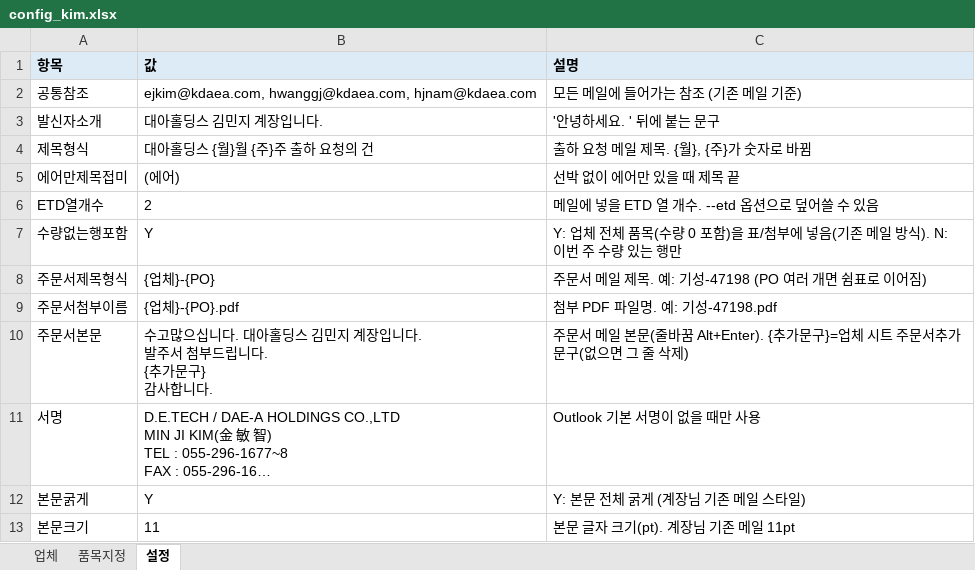
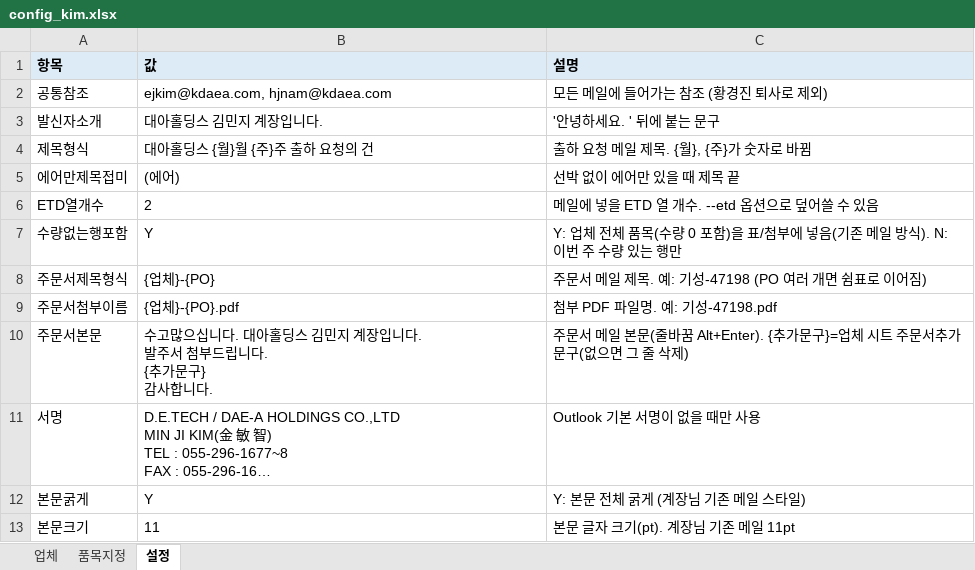
Before and after one commit to gywn000929-bot/shipment_mailer-, an Excel workbook: config_kim.xlsx, sheet 설정, drawn as a sheet; long unchanged cells end in …; values as stored, in another font and other column widths than the file's, no borders; the diff names each change by its address in the sheet, - before the commit and + after, or states it on an @@ line.

```diff
--- a/config_kim.xlsx (sheet 설정)
+++ b/config_kim.xlsx (sheet 설정)
-B2 (값): ejkim@kdaea.com, hwanggj@kdaea.com, hjnam@kdaea.com
+B2 (값): ejkim@kdaea.com, hjnam@kdaea.com
-C2 (설명): 모든 메일에 들어가는 참조 (기존 메일 기준)
+C2 (설명): 모든 메일에 들어가는 참조 (황경진 퇴사로 제외)
```
Also changed, not shown: config.xlsx, 1 other file.
